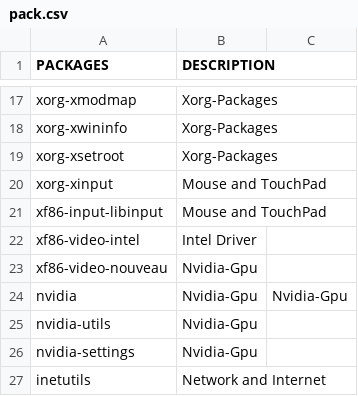
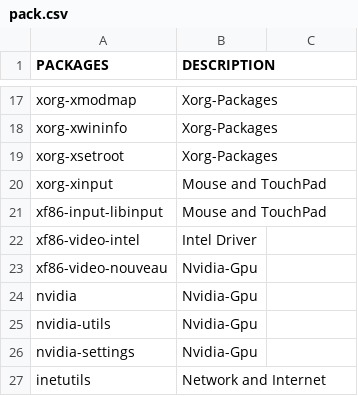
Before and after one commit to dwskme/dotfiles, a CSV file: pack.csv, drawn as a sheet; only a part is shown, gaps mark what is left out.

Commit message:
Update pack.csv

```diff
--- a/pack.csv
+++ b/pack.csv
@@ -23,3 +23,3 @@ xf86-video-intel, Intel Driver
 xf86-video-nouveau, Nvidia-Gpu
-nvidia, Nvidia-Gpu, Nvidia-Gpu
+nvidia, Nvidia-Gpu
 nvidia-utils, Nvidia-Gpu
```
